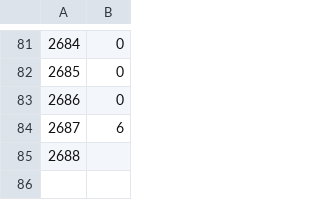
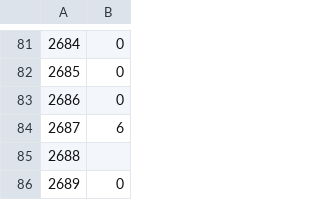
Before and after one commit to blackdan-team-leader/be-tsuma, a CSV file: zabuton_count.csv, drawn as a sheet; only a part is shown, gaps mark what is left out; the diff names each change by its address in the sheet, - before the commit and + after, or states it on an @@ line.

Commit message:
2019-12-15T17:59

```diff
--- a/zabuton_count.csv
+++ b/zabuton_count.csv
+row 86: 2689 | 0
```
